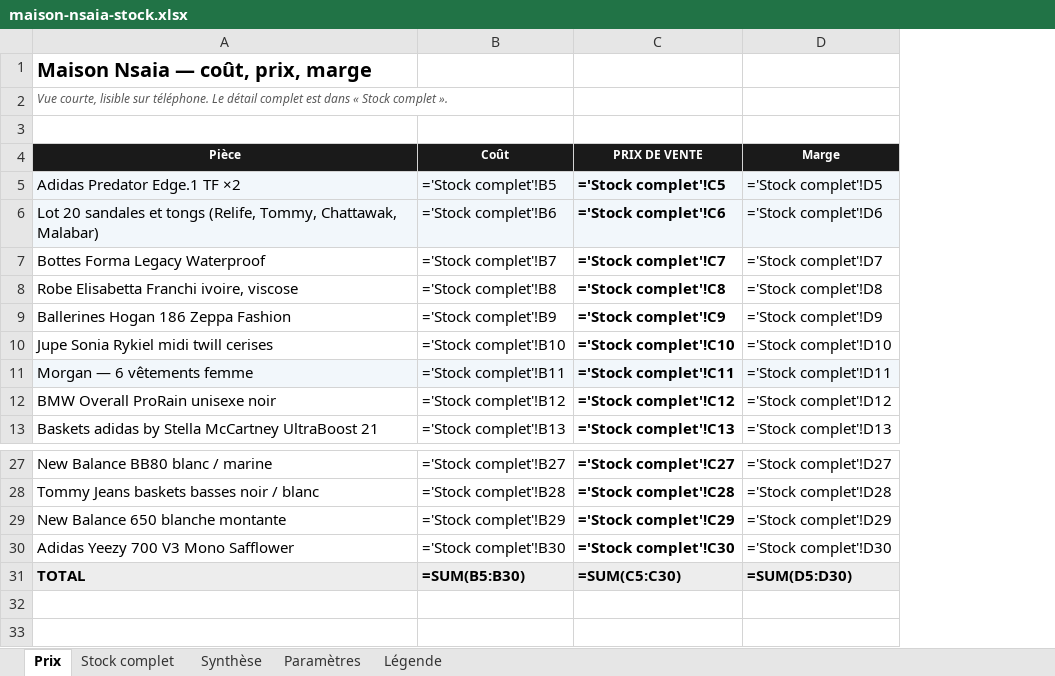
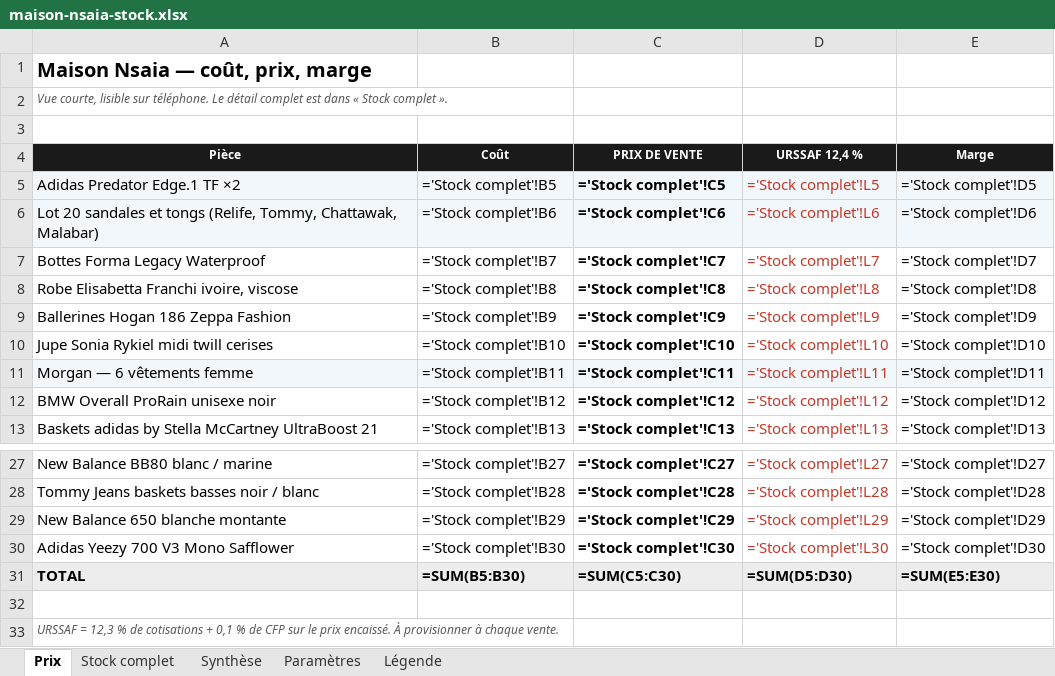
Before and after one commit to ninislegamer/ps4, an Excel workbook: exports/maison-nsaia-stock.xlsx, sheet Prix, drawn as a sheet; only a part is shown, gaps mark what is left out; values as stored, in another font and other column widths than the file's, no borders; formulas without a stored value are shown as written; addresses are those after the commit; the diff names each change by its address in the sheet, - before the commit and + after, or states it on an @@ line.

```diff
--- a/exports/maison-nsaia-stock.xlsx (sheet Prix)
+++ b/exports/maison-nsaia-stock.xlsx (sheet Prix)
+column D (URSSAF 12,4 %), rows 5-13: ='Stock complet'!L5 | ='Stock complet'!L6 | ='Stock complet'!L7 | ='Stock complet'!L8 | ='Stock complet'!L9 | ='Stock complet'!L10 | ='Stock complet'!L11 | ='Stock complet'!L12 | ='Stock complet'!L13; rows 27-31: ='Stock complet'!L27 | ='Stock complet'!L28 | ='Stock complet'!L29 | ='Stock complet'!L30 | =SUM(D5:D30)
-E31 (Marge): =SUM(D5:D30)
+E31 (Marge): =SUM(E5:E30)
+row 32: (empty)
+row 33: URSSAF = 12,3 % de cotisations + 0,1 % de CFP sur le prix encaissé. À provisionner à chaque vente.
```
Also changed, not shown: exports/maison-nsaia-liste-de-vente.xlsx.
